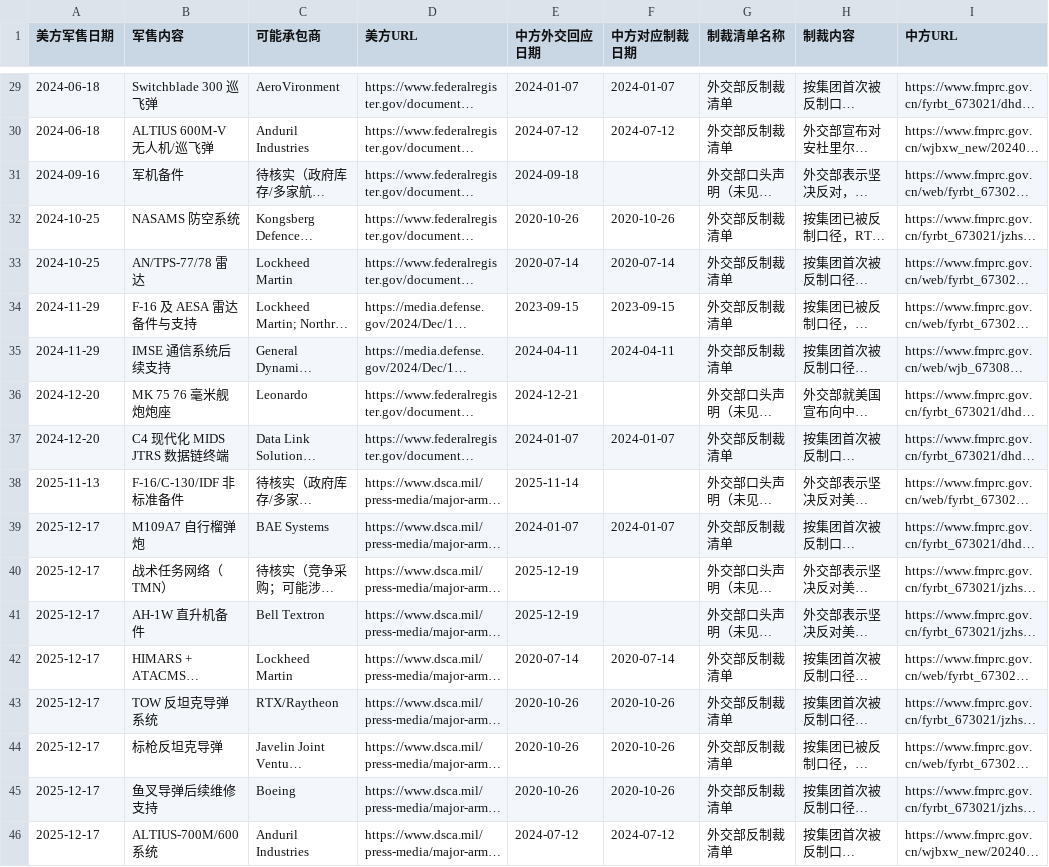
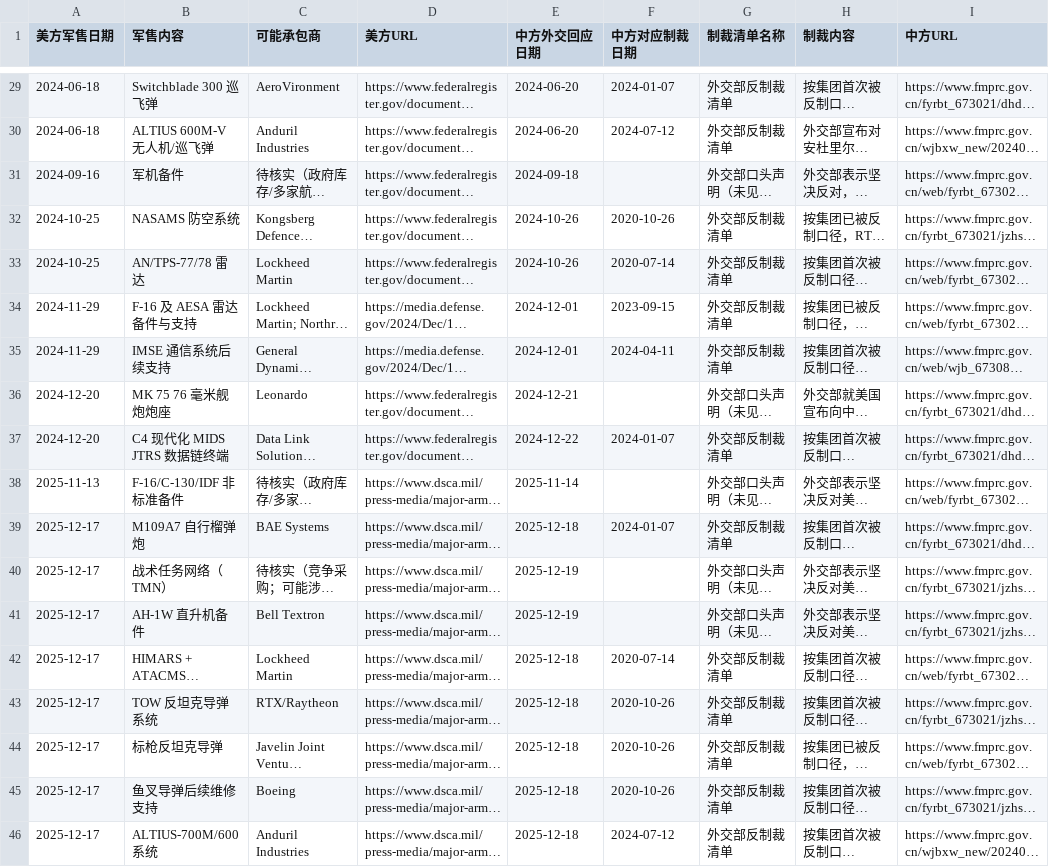
Before and after one commit to gingercandoit/track_geopolitics, a CSV file: docs/research/china-counter-sanctions/data/US/美方DSCA对台军售_中方反制配对模板.csv, drawn as a sheet; only a part is shown, gaps mark what is left out; long unchanged cells end in …; the diff covers the shown part only; the diff names each change by its address in the sheet, - before the commit and + after, or states it on an @@ line.

```diff
--- a/docs/research/china-counter-sanctions/data/US/美方DSCA对台军售_中方反制配对模板.csv
+++ b/docs/research/china-counter-sanctions/data/US/美方DSCA对台军售_中方反制配对模板.csv
-E29 (中方外交回应日期): 2024-01-07
+E29 (中方外交回应日期): 2024-06-20
-E30 (中方外交回应日期): 2024-07-12
+E30 (中方外交回应日期): 2024-06-20
-E32 (中方外交回应日期): 2020-10-26
+E32 (中方外交回应日期): 2024-10-26
-E33 (中方外交回应日期): 2020-07-14
+E33 (中方外交回应日期): 2024-10-26
-E34 (中方外交回应日期): 2023-09-15
+E34 (中方外交回应日期): 2024-12-01
-E35 (中方外交回应日期): 2024-04-11
+E35 (中方外交回应日期): 2024-12-01
-E37 (中方外交回应日期): 2024-01-07
+E37 (中方外交回应日期): 2024-12-22
-E39 (中方外交回应日期): 2024-01-07
+E39 (中方外交回应日期): 2025-12-18
-E42 (中方外交回应日期): 2020-07-14
+E42 (中方外交回应日期): 2025-12-18
-E43:E45 (中方外交回应日期): 2020-10-26
+E43:E45 (中方外交回应日期): 2025-12-18
-E46 (中方外交回应日期): 2024-07-12
+E46 (中方外交回应日期): 2025-12-18
```
Also changed, not shown: 17 edited cells elsewhere in this file.
